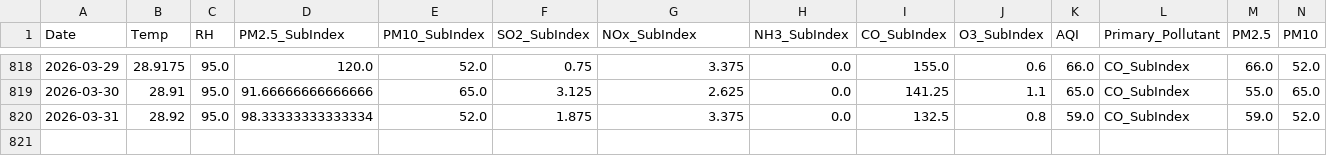
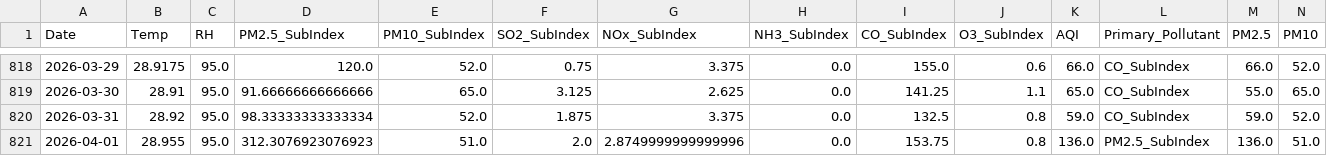
Before and after one commit to pavan3767/Project-AQI, a CSV file: Cleaned AQI Bulk data (26th Jan).csv, drawn as a sheet; only a part is shown, gaps mark what is left out; rows hold the shown columns only; the diff names each change by its address in the sheet, - before the commit and + after, or states it on an @@ line.

```diff
--- a/Cleaned AQI Bulk data (26th Jan).csv
+++ b/Cleaned AQI Bulk data (26th Jan).csv
+row 821: 2026-04-01 | 28.955 | 95.0 | 312.3076923076923 | 51.0 | 2.0 | 2.8749999999999996 | 0.0 | 153.75 | 0.8 | 136.0 | PM2.5_SubIndex | 136.0 | 51.0
```
Also changed, not shown: drift_log.csv, forecast_history.csv, 2 other files.
